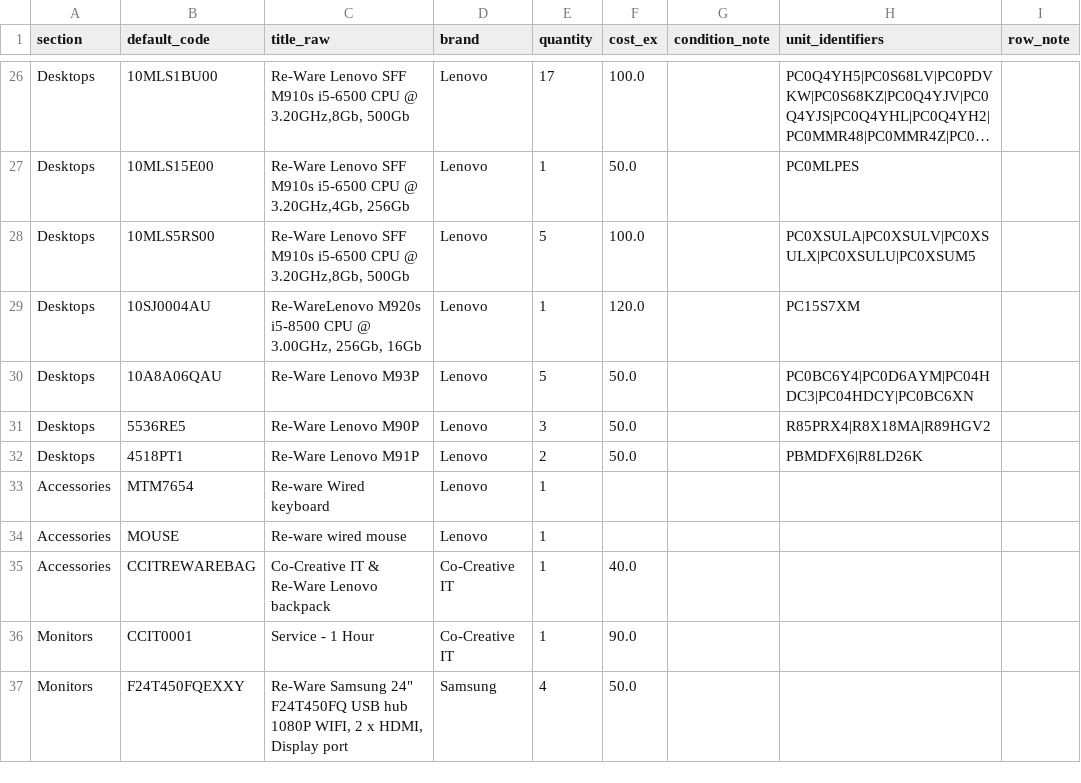
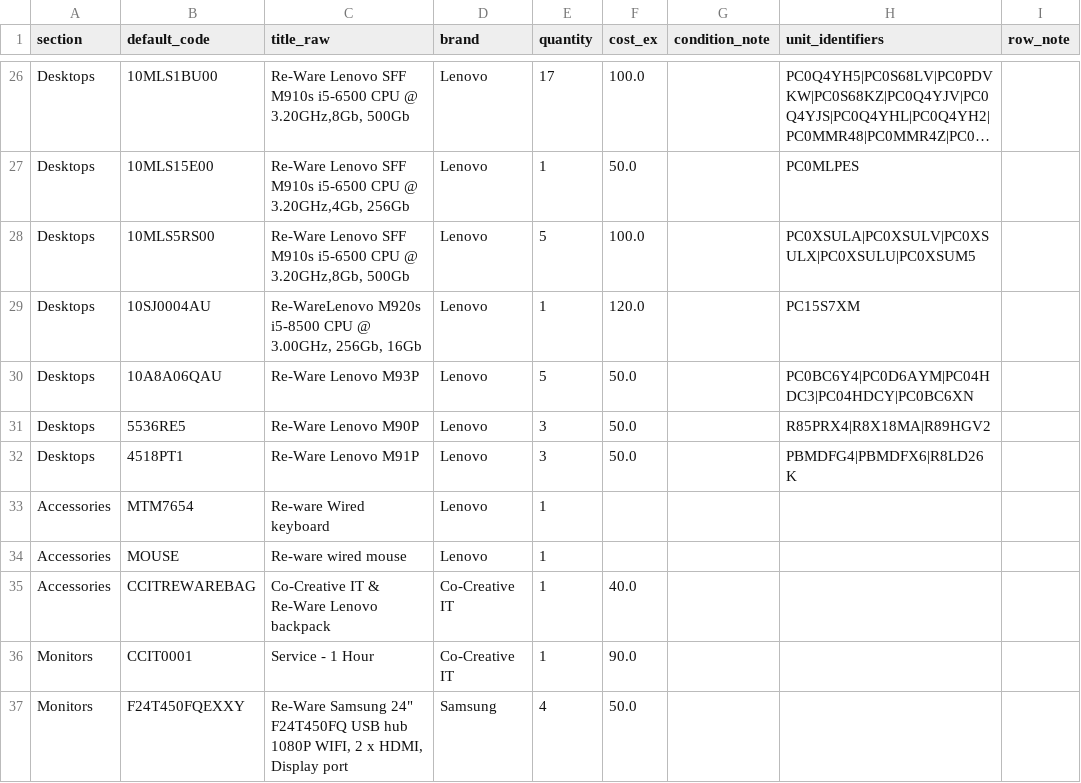
Before and after one commit to ziqichen55555/quote-manage-system, a CSV file: quote-manage-system/custom_addons/quote_manage_ui/data/product_import_ready.csv, drawn as a sheet; only a part is shown, gaps mark what is left out; long unchanged cells end in ….

Commit message:
Update version to 1.0.113, modify product import CSV to correct SKU serials for Lenovo M91P, and enhance product merging logic to consolidate legacy SKUs into a canonical format for improved inventory management in the quote management system UI.

```diff
--- a/quote-manage-system/custom_addons/quote_manage_ui/data/product_import_ready.csv
+++ b/quote-manage-system/custom_addons/quote_manage_ui/data/product_import_ready.csv
@@ -31,3 +31,3 @@ Desktops,10A8A06QAU,Re-Ware Lenovo M93P,Lenovo,5,50.0,,PC0BC6Y4|PC0D6AYM|PC04HDC
 Desktops,5536RE5,Re-Ware Lenovo M90P,Lenovo,3,50.0,,R85PRX4|R8X18MA|R89HGV2,
-Desktops,4518PT1,Re-Ware Lenovo M91P,Lenovo,2,50.0,,PBMDFX6|R8LD26K,
+Desktops,4518PT1,Re-Ware Lenovo M91P,Lenovo,3,50.0,,PBMDFG4|PBMDFX6|R8LD26K,
 Accessories,MTM7654,Re-ware Wired keyboard,Lenovo,1,,,,
```
Also changed, not shown: 4 other files.
